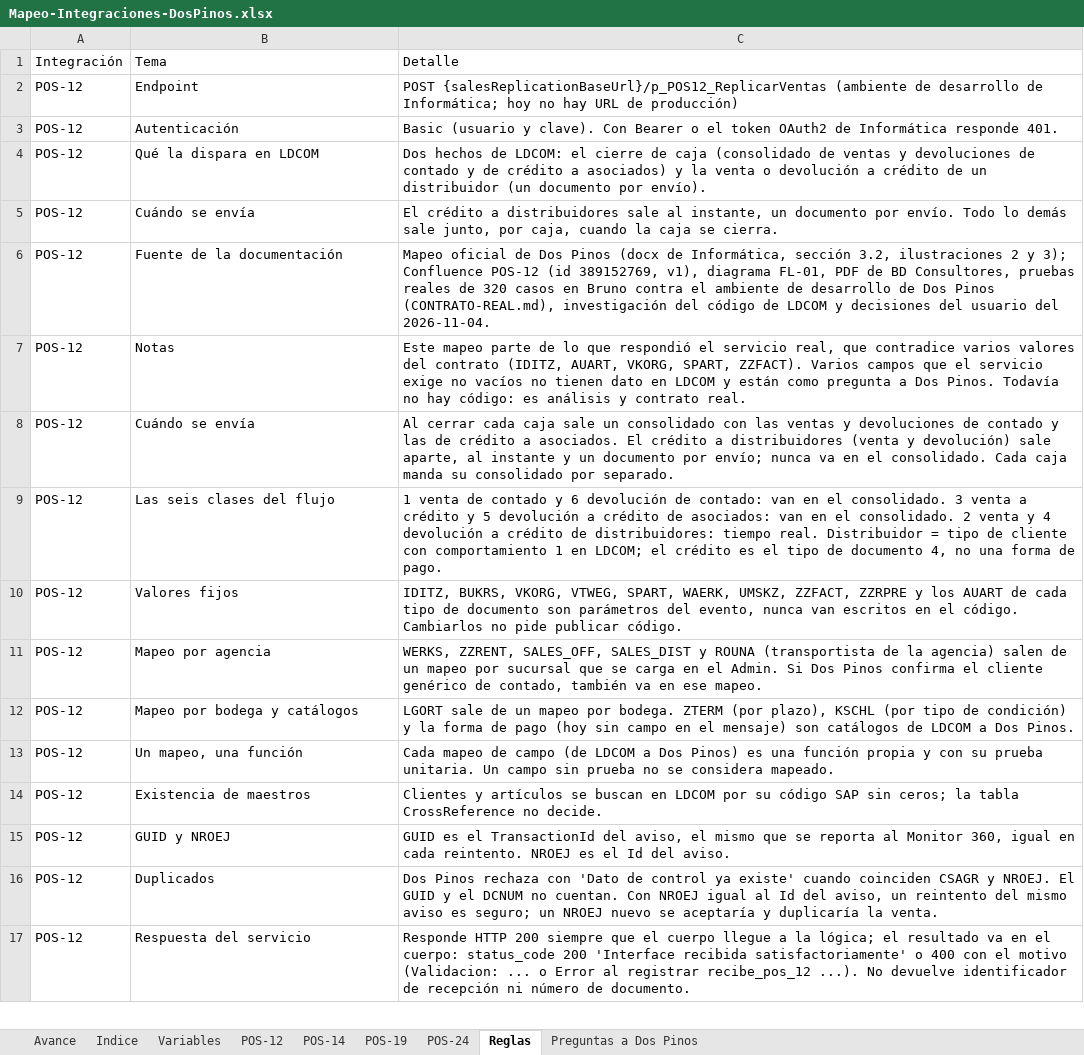
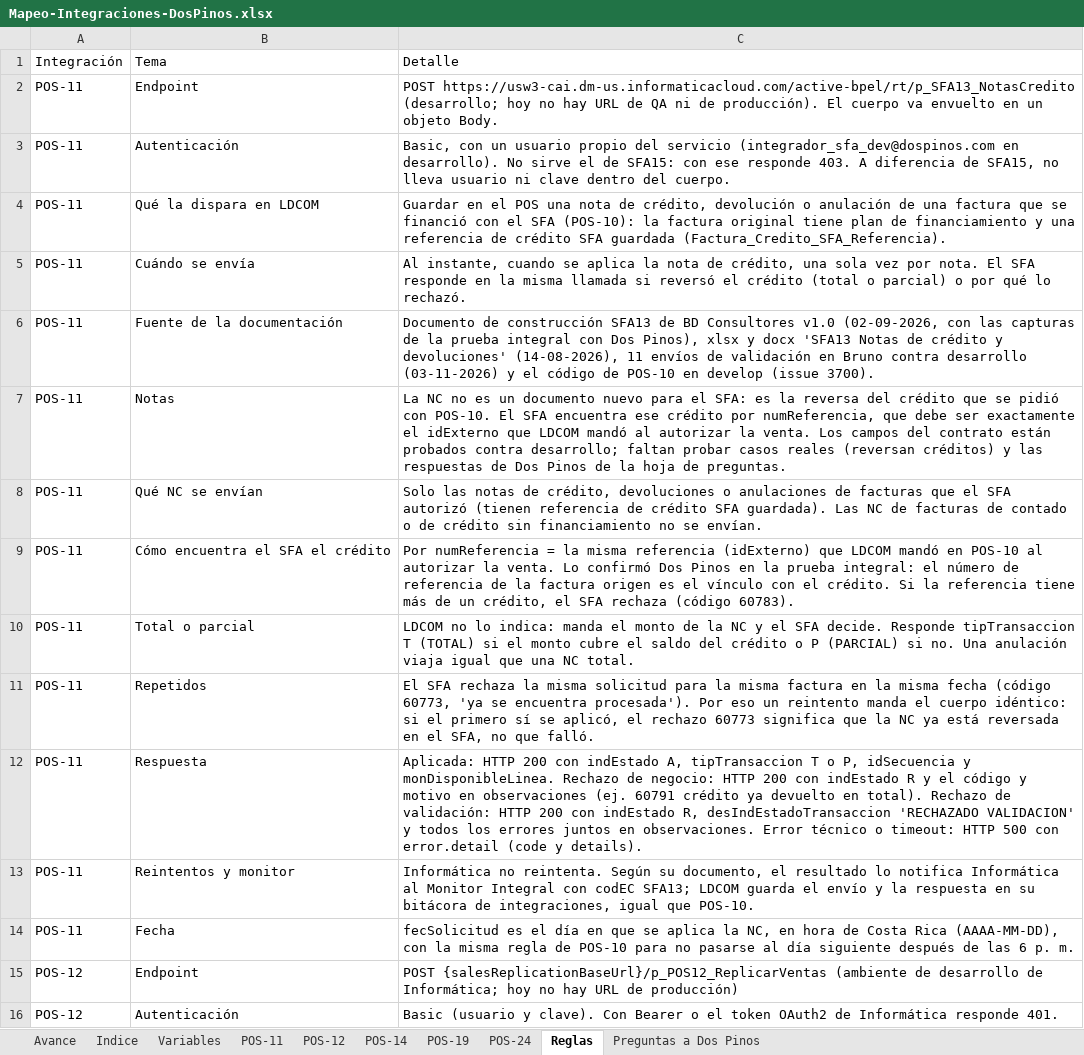
Before and after one commit to faridvl/neuron-ld, an Excel workbook: clientes/dospinos/integraciones/mapeos/Mapeo-Integraciones-DosPinos.xlsx, sheet Reglas, drawn as a sheet; only a part is shown; the shorter side is filled out with more unchanged rows; values as stored, in another font and other column widths than the file's, no cell formats; the diff names each change by its address in the sheet, - before the commit and + after, or states it on an @@ line.

```diff
--- a/clientes/dospinos/integraciones/mapeos/Mapeo-Integraciones-DosPinos.xlsx (sheet Reglas)
+++ b/clientes/dospinos/integraciones/mapeos/Mapeo-Integraciones-DosPinos.xlsx (sheet Reglas)
+sheet tab: POS-11
+row 2: POS-11 | Endpoint | POST https://usw3-cai.dm-us.informaticacloud.com/active-bpel/rt/p_SFA13_NotasCredito (desarrollo; hoy no hay URL de QA ni de producción). El cuerpo va envuelto en un objeto Body.
+row 3: POS-11 | Autenticación | Basic, con un usuario propio del servicio (integrador_sfa_dev@dospinos.com en desarrollo). No sirve el de SFA15: con ese responde 403. A diferencia de SFA15, no lleva usuario ni clave dentro del cuerpo.
+row 4: POS-11 | Qué la dispara en LDCOM | Guardar en el POS una nota de crédito, devolución o anulación de una factura que se financió con el SFA (POS-10): la factura original tiene plan de financiamiento y una referencia de crédito SFA guardada (Factura_Credito_SFA_Referencia).
+row 5: POS-11 | Cuándo se envía | Al instante, cuando se aplica la nota de crédito, una sola vez por nota. El SFA responde en la misma llamada si reversó el crédito (total o parcial) o por qué lo rechazó.
+row 6: POS-11 | Fuente de la documentación | Documento de construcción SFA13 de BD Consultores v1.0 (02-09-2026, con las capturas de la prueba integral con Dos Pinos), xlsx y docx 'SFA13 Notas de crédito y devoluciones' (14-08-2026), 11 envíos de validación en Bruno contra desarrollo (03-11-2026) y el código de POS-10 en develop (issue 3700).
+row 7: POS-11 | Notas | La NC no es un documento nuevo para el SFA: es la reversa del crédito que se pidió con POS-10. El SFA encuentra ese crédito por numReferencia, que debe ser exactamente el idExterno que LDCOM mandó al autorizar la venta. Los campos del contrato están probados contra desarrollo; faltan probar casos reales (reversan créditos) y las respuestas de Dos Pinos de la hoja de preguntas.
+row 8: POS-11 | Qué NC se envían | Solo las notas de crédito, devoluciones o anulaciones de facturas que el SFA autorizó (tienen referencia de crédito SFA guardada). Las NC de facturas de contado o de crédito sin financiamiento no se envían.
+row 9: POS-11 | Cómo encuentra el SFA el crédito | Por numReferencia = la misma referencia (idExterno) que LDCOM mandó en POS-10 al autorizar la venta. Lo confirmó Dos Pinos en la prueba integral: el número de referencia de la factura origen es el vínculo con el crédito. Si la referencia tiene más de un crédito, el SFA rechaza (código 60783).
+row 10: POS-11 | Total o parcial | LDCOM no lo indica: manda el monto de la NC y el SFA decide. Responde tipTransaccion T (TOTAL) si el monto cubre el saldo del crédito o P (PARCIAL) si no. Una anulación viaja igual que una NC total.
+row 11: POS-11 | Repetidos | El SFA rechaza la misma solicitud para la misma factura en la misma fecha (código 60773, 'ya se encuentra procesada'). Por eso un reintento manda el cuerpo idéntico: si el primero sí se aplicó, el rechazo 60773 significa que la NC ya está reversada en el SFA, no que falló.
+row 12: POS-11 | Respuesta | Aplicada: HTTP 200 con indEstado A, tipTransaccion T o P, idSecuencia y monDisponibleLinea. Rechazo de negocio: HTTP 200 con indEstado R y el código y motivo en observaciones (ej. 60791 crédito ya devuelto en total). Rechazo de validación: HTTP 200 con indEstado R, desIndEstadoTransaccion 'RECHAZADO VALIDACION' y todos los errores juntos en observaciones. Error técnico o timeout: HTTP 500 con error.detail (code y details).
+row 13: POS-11 | Reintentos y monitor | Informática no reintenta. Según su documento, el resultado lo notifica Informática al Monitor Integral con codEC SFA13; LDCOM guarda el envío y la respuesta en su bitácora de integraciones, igual que POS-10.
+row 14: POS-11 | Fecha | fecSolicitud es el día en que se aplica la NC, en hora de Costa Rica (AAAA-MM-DD), con la misma regla de POS-10 para no pasarse al día siguiente después de las 6 p. m.
```
Also changed, not shown: sheet Variables, sheet Preguntas a Dos Pinos, sheet Indice, sheet Avance, cell formats.
